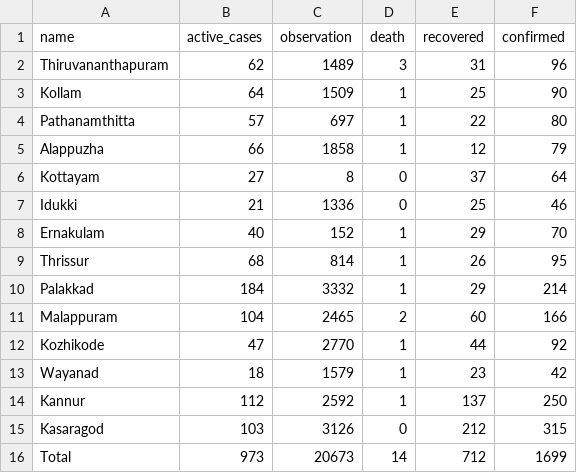
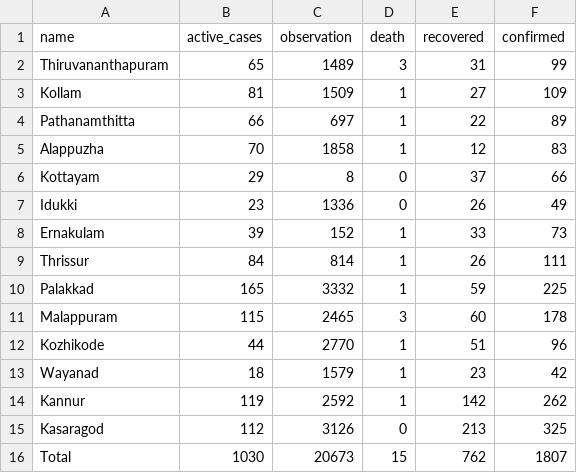
Before and after one commit to m3tasploit/projectfiles, a CSV file: keraladtws.csv, drawn as a sheet.

Commit message:
Update keraladtws.csv

```diff
--- a/keraladtws.csv
+++ b/keraladtws.csv
@@ -1,16 +1,16 @@
 name,active_cases,observation,death,recovered,confirmed
-Thiruvananthapuram,62,1489,3,31,96
-Kollam,64,1509,1,25,90
-Pathanamthitta,57,697,1,22,80
-Alappuzha,66,1858,1,12,79
-Kottayam,27,8,0,37,64
-Idukki,21,1336,0,25,46
-Ernakulam,40,152,1,29,70
-Thrissur,68,814,1,26,95
-Palakkad,184,3332,1,29,214
-Malappuram,104,2465,2,60,166
-Kozhikode,47,2770,1,44,92
+Thiruvananthapuram,65,1489,3,31,99
+Kollam,81,1509,1,27,109
+Pathanamthitta,66,697,1,22,89
+Alappuzha,70,1858,1,12,83
+Kottayam,29,8,0,37,66
+Idukki,23,1336,0,26,49
+Ernakulam,39,152,1,33,73
+Thrissur,84,814,1,26,111
+Palakkad,165,3332,1,59,225
+Malappuram,115,2465,3,60,178
+Kozhikode,44,2770,1,51,96
 Wayanad,18,1579,1,23,42
-Kannur,112,2592,1,137,250
-Kasaragod,103,3126,0,212,315
-Total,973,20673,14,712,1699
+Kannur,119,2592,1,142,262
+Kasaragod,112,3126,0,213,325
+Total,1030,20673,15,762,1807
```
